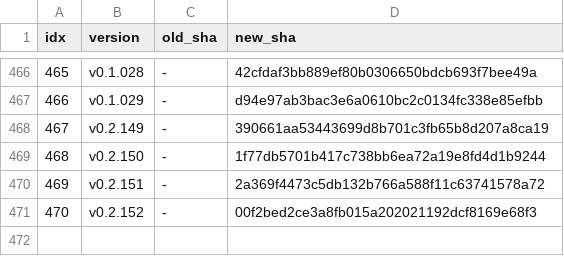
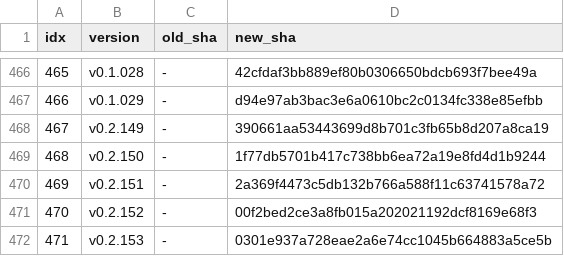
Before and after one commit to iltranqui/lightnet, a TSV file: tasks/rust/version-map.tsv, drawn as a sheet; only a part is shown, gaps mark what is left out; the diff names each change by its address in the sheet, - before the commit and + after, or states it on an @@ line.

```diff
--- a/tasks/rust/version-map.tsv
+++ b/tasks/rust/version-map.tsv
+row 472: 471 | v0.2.153 | - | 0301e937a728eae2a6e74cc1045b664883a5ce5b
```
Also changed, not shown: 5 other files.
